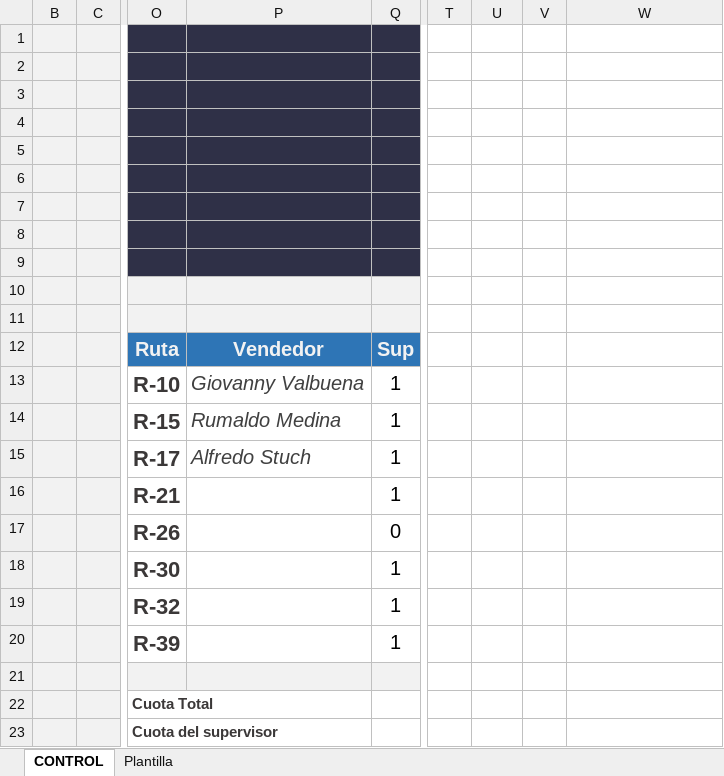
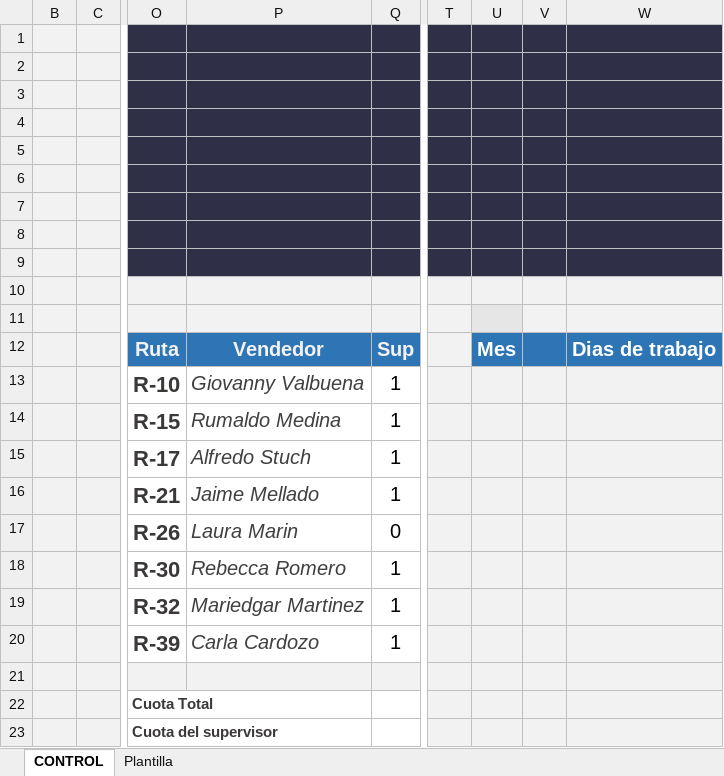
Before and after one commit to NoSoyGideon/dislubinca-sales-bot, an Excel workbook: tmp/plantillas_base/CONTACTO_MATUTINO_BASE.xlsm, sheet CONTROL, drawn as a sheet; only a part is shown, gaps mark what is left out; values as stored, in another font and other column widths than the file's, no borders; charts and pictures and conditional formats and table styles not drawn; the diff names each change by its address in the sheet, - before the commit and + after, or states it on an @@ line.

```diff
--- a/tmp/plantillas_base/CONTACTO_MATUTINO_BASE.xlsm (sheet CONTROL)
+++ b/tmp/plantillas_base/CONTACTO_MATUTINO_BASE.xlsm (sheet CONTROL)
-T1:W9 fill: none
+T1:W9 fill: #2F3047
-T10:W10 fill: none
+T10:W10 fill: #F2F2F2
-T11:T12 fill: none
+T11:T12 fill: #F2F2F2
-U11 fill: none
+U11 fill: #E7E6E6
-V11:W11 fill: none
+V11:W11 fill: #F2F2F2
-U12: (empty)
+U12: Mes
-U12:W12 fill: none
+U12:W12 fill: #2E75B6
-W12: (empty)
+W12: Dias de trabajo
-T13:W23 fill: none
+T13:W23 fill: #F2F2F2
-P16: (empty)
+P16: Jaime Mellado
-P17: (empty)
+P17: Laura Marin
-P18: (empty)
+P18: Rebecca Romero
-P19: (empty)
+P19: Mariedgar Martinez
-P20: (empty)
+P20: Carla Cardozo
```
Also changed, not shown: sheet Plantilla, formulas that keep their value, charts or pictures, 5 other files.
